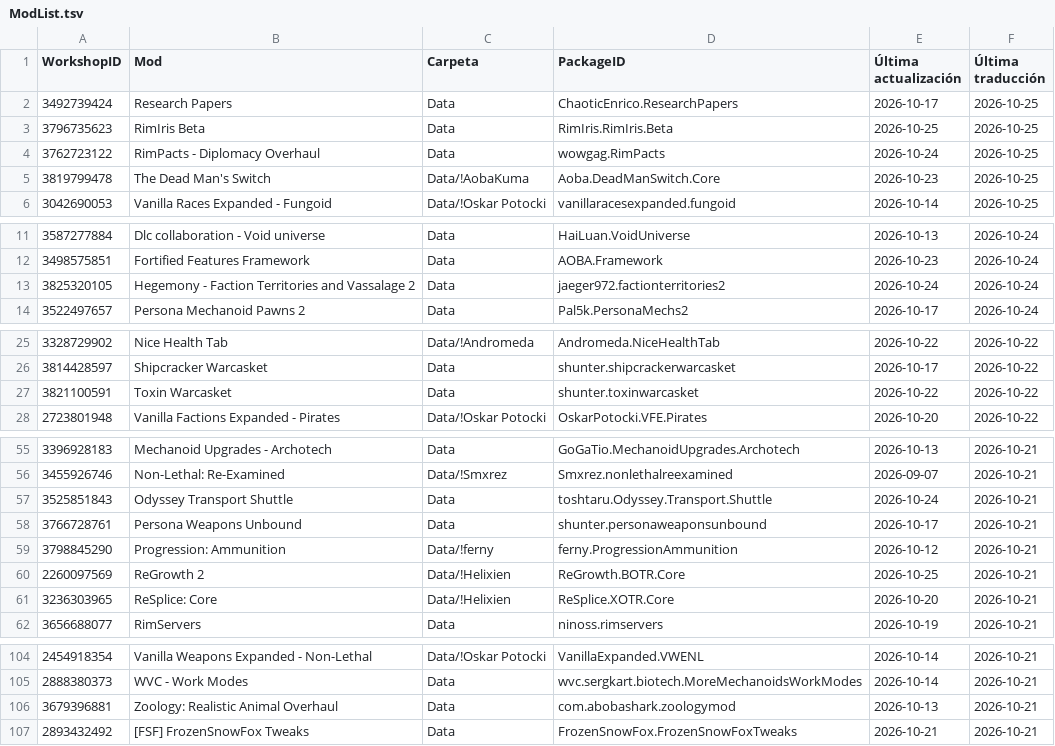
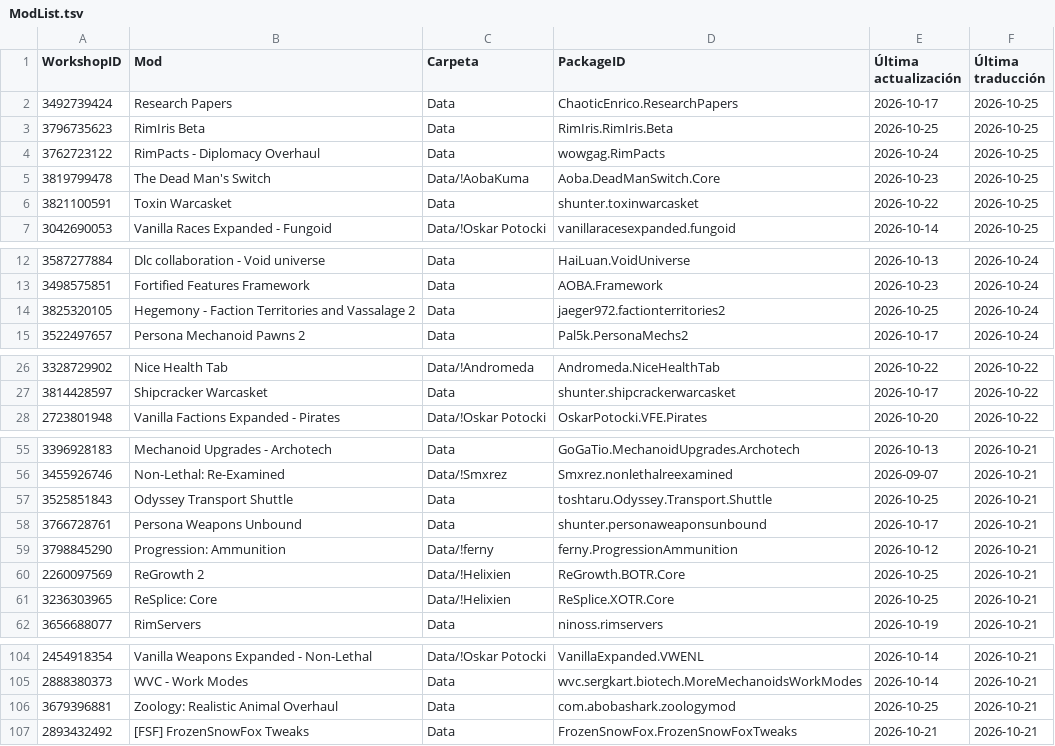
Before and after one commit to LordMordelon/RML, a TSV file: ModList.tsv, drawn as a sheet; only a part is shown, gaps mark what is left out.

```diff
--- a/ModList.tsv
+++ b/ModList.tsv
@@ -5,2 +5,3 @@ WorkshopID	Mod	Carpeta	PackageID	Última actualización	Última traducción
 3819799478	The Dead Man's Switch	Data/!AobaKuma	Aoba.DeadManSwitch.Core	2026-10-23	2026-10-25
+3821100591	Toxin Warcasket	Data	shunter.toxinwarcasket	2026-10-22	2026-10-25
 3042690053	Vanilla Races Expanded - Fungoid	Data/!Oskar Potocki	vanillaracesexpanded.fungoid	2026-10-14	2026-10-25
@@ -12,3 +13,3 @@ WorkshopID	Mod	Carpeta	PackageID	Última actualización	Última traducción
 3498575851	Fortified Features Framework	Data	AOBA.Framework	2026-10-23	2026-10-24
-3825320105	Hegemony - Faction Territories and Vassalage 2	Data	jaeger972.factionterritories2	2026-10-24	2026-10-24
+3825320105	Hegemony - Faction Territories and Vassalage 2	Data	jaeger972.factionterritories2	2026-10-25	2026-10-24
 3522497657	Persona Mechanoid Pawns 2	Data	Pal5k.PersonaMechs2	2026-10-17	2026-10-24
@@ -26,3 +27,2 @@ WorkshopID	Mod	Carpeta	PackageID	Última actualización	Última traducción
 3814428597	Shipcracker Warcasket	Data	shunter.shipcrackerwarcasket	2026-10-17	2026-10-22
-3821100591	Toxin Warcasket	Data	shunter.toxinwarcasket	2026-10-22	2026-10-22
 2723801948	Vanilla Factions Expanded - Pirates	Data/!Oskar Potocki	OskarPotocki.VFE.Pirates	2026-10-20	2026-10-22
@@ -56,3 +56,3 @@ WorkshopID	Mod	Carpeta	PackageID	Última actualización	Última traducción
 3455926746	Non-Lethal: Re-Examined	Data/!Smxrez	Smxrez.nonlethalreexamined	2026-09-07	2026-10-21
-3525851843	Odyssey Transport Shuttle	Data	toshtaru.Odyssey.Transport.Shuttle	2026-10-24	2026-10-21
+3525851843	Odyssey Transport Shuttle	Data	toshtaru.Odyssey.Transport.Shuttle	2026-10-25	2026-10-21
 3766728761	Persona Weapons Unbound	Data	shunter.personaweaponsunbound	2026-10-17	2026-10-21
@@ -60,3 +60,3 @@ WorkshopID	Mod	Carpeta	PackageID	Última actualización	Última traducción
 2260097569	ReGrowth 2	Data/!Helixien	ReGrowth.BOTR.Core	2026-10-25	2026-10-21
-3236303965	ReSplice: Core	Data/!Helixien	ReSplice.XOTR.Core	2026-10-20	2026-10-21
+3236303965	ReSplice: Core	Data/!Helixien	ReSplice.XOTR.Core	2026-10-25	2026-10-21
 3656688077	RimServers	Data	ninoss.rimservers	2026-10-19	2026-10-21
@@ -105,3 +105,3 @@ WorkshopID	Mod	Carpeta	PackageID	Última actualización	Última traducción
 2888380373	WVC - Work Modes	Data	wvc.sergkart.biotech.MoreMechanoidsWorkModes	2026-10-14	2026-10-21
-3679396881	Zoology: Realistic Animal Overhaul	Data	com.abobashark.zoologymod	2026-10-13	2026-10-21
+3679396881	Zoology: Realistic Animal Overhaul	Data	com.abobashark.zoologymod	2026-10-25	2026-10-21
 2893432492	[FSF] FrozenSnowFox Tweaks	Data	FrozenSnowFox.FrozenSnowFoxTweaks	2026-10-21	2026-10-21
```
Also changed, not shown: 1 other file.
